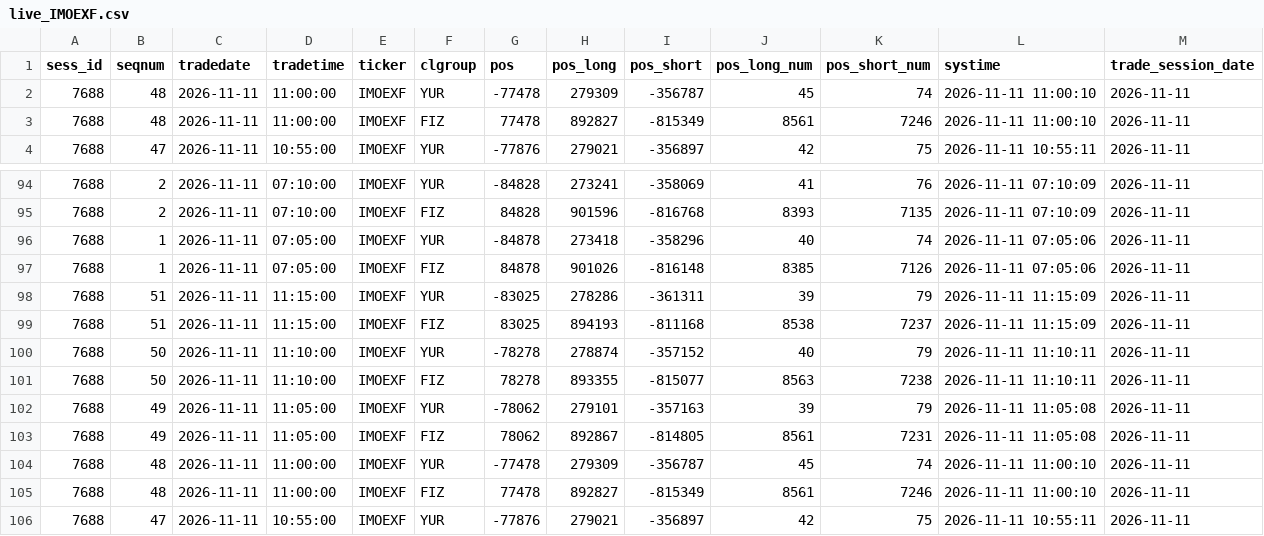
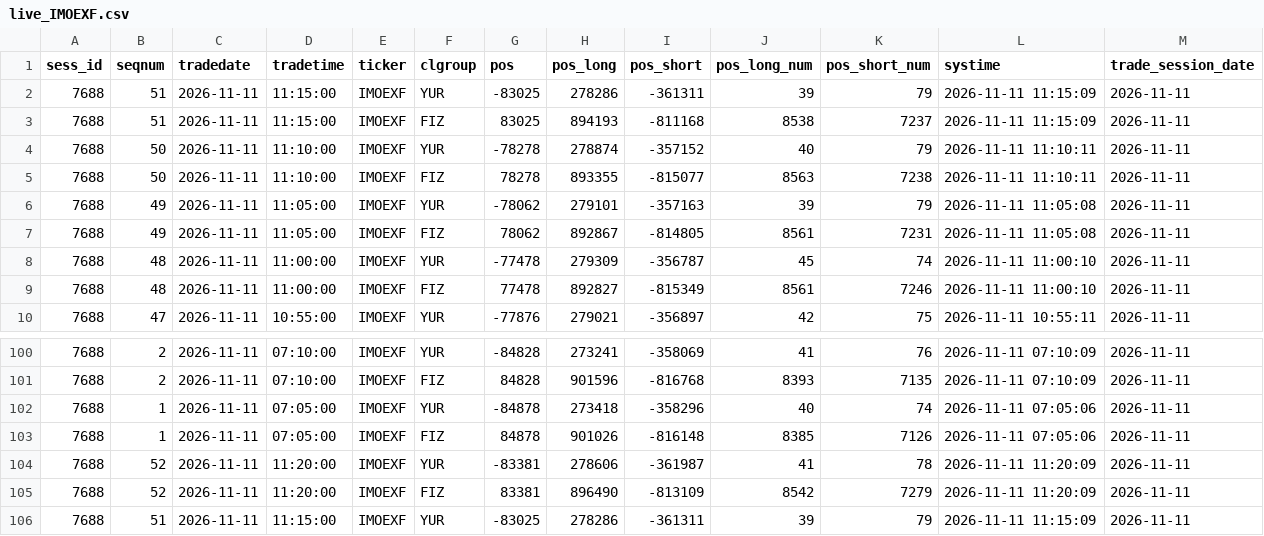
Before and after one commit to zaletovaea-ui/ip-panel-7, a CSV file: data/live_IMOEXF.csv, drawn as a sheet; only a part is shown, gaps mark what is left out; the shorter side is filled out with more unchanged rows; the diff names each change by its address in the sheet, - before the commit and + after, or states it on an @@ line.

```diff
--- a/data/live_IMOEXF.csv
+++ b/data/live_IMOEXF.csv
+row 2: 7688 | 51 | 2026-11-11 | 11:15:00 | IMOEXF | YUR | -83025 | 278286 | -361311 | 39 | 79 | 2026-11-11 11:15:09 | 2026-11-11
+row 3: 7688 | 51 | 2026-11-11 | 11:15:00 | IMOEXF | FIZ | 83025 | 894193 | -811168 | 8538 | 7237 | 2026-11-11 11:15:09 | 2026-11-11
+row 4: 7688 | 50 | 2026-11-11 | 11:10:00 | IMOEXF | YUR | -78278 | 278874 | -357152 | 40 | 79 | 2026-11-11 11:10:11 | 2026-11-11
+row 5: 7688 | 50 | 2026-11-11 | 11:10:00 | IMOEXF | FIZ | 78278 | 893355 | -815077 | 8563 | 7238 | 2026-11-11 11:10:11 | 2026-11-11
+row 6: 7688 | 49 | 2026-11-11 | 11:05:00 | IMOEXF | YUR | -78062 | 279101 | -357163 | 39 | 79 | 2026-11-11 11:05:08 | 2026-11-11
+row 7: 7688 | 49 | 2026-11-11 | 11:05:00 | IMOEXF | FIZ | 78062 | 892867 | -814805 | 8561 | 7231 | 2026-11-11 11:05:08 | 2026-11-11
+row 104: 7688 | 52 | 2026-11-11 | 11:20:00 | IMOEXF | YUR | -83381 | 278606 | -361987 | 41 | 78 | 2026-11-11 11:20:09 | 2026-11-11
+row 105: 7688 | 52 | 2026-11-11 | 11:20:00 | IMOEXF | FIZ | 83381 | 896490 | -813109 | 8542 | 7279 | 2026-11-11 11:20:09 | 2026-11-11
```
Also changed, not shown: data/live_BR.csv, data/live_CR.csv, 5 other files.
